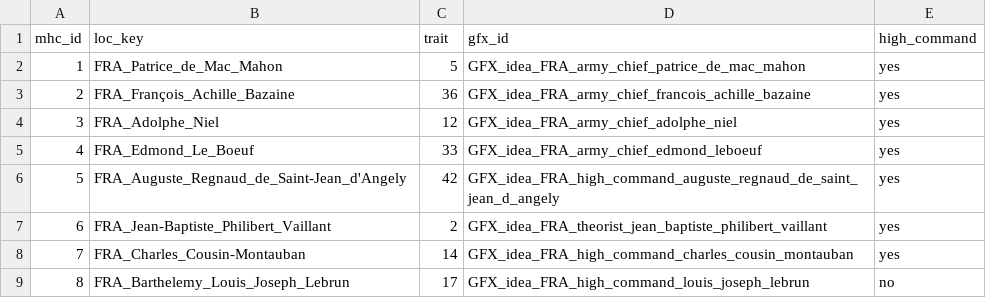
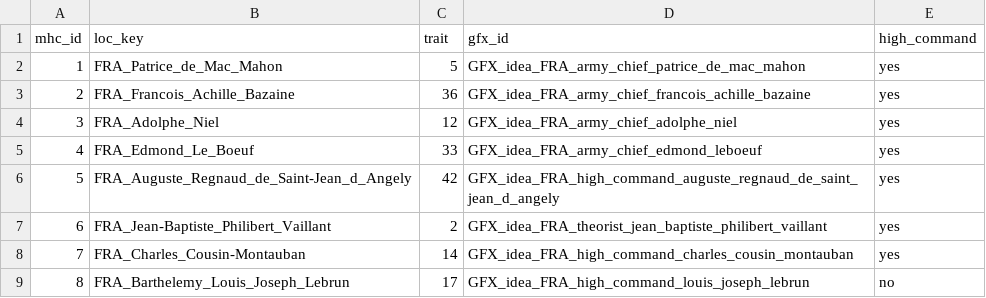
Before and after one commit to EoaNB-Team/EoaNB, a CSV file: toi/documentation/MHC advisors/FRA/FRA_army.csv, drawn as a sheet.

```diff
--- a/toi/documentation/MHC advisors/FRA/FRA_army.csv
+++ b/toi/documentation/MHC advisors/FRA/FRA_army.csv
@@ -2,6 +2,6 @@
 1;FRA_Patrice_de_Mac_Mahon;5;GFX_idea_FRA_army_chief_patrice_de_mac_mahon;yes
-2;FRA_François_Achille_Bazaine;36;GFX_idea_FRA_army_chief_francois_achille_bazaine;yes
+2;FRA_Francois_Achille_Bazaine;36;GFX_idea_FRA_army_chief_francois_achille_bazaine;yes
 3;FRA_Adolphe_Niel;12;GFX_idea_FRA_army_chief_adolphe_niel;yes
 4;FRA_Edmond_Le_Boeuf;33;GFX_idea_FRA_army_chief_edmond_leboeuf;yes
-5;FRA_Auguste_Regnaud_de_Saint-Jean_d'Angely;42;GFX_idea_FRA_high_command_auguste_regnaud_de_saint_jean_d_angely;yes
+5;FRA_Auguste_Regnaud_de_Saint-Jean_d_Angely;42;GFX_idea_FRA_high_command_auguste_regnaud_de_saint_jean_d_angely;yes
 6;FRA_Jean-Baptiste_Philibert_Vaillant;2;GFX_idea_FRA_theorist_jean_baptiste_philibert_vaillant;yes
```
Also changed, not shown: 3 other files.
